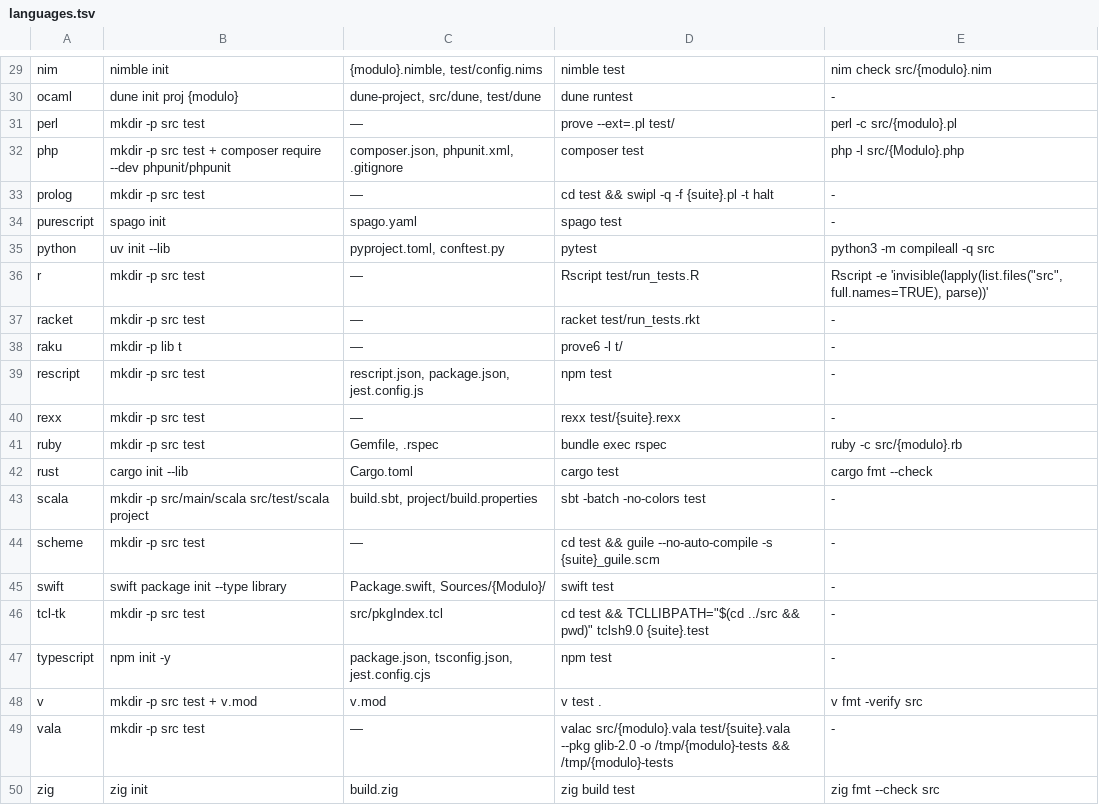
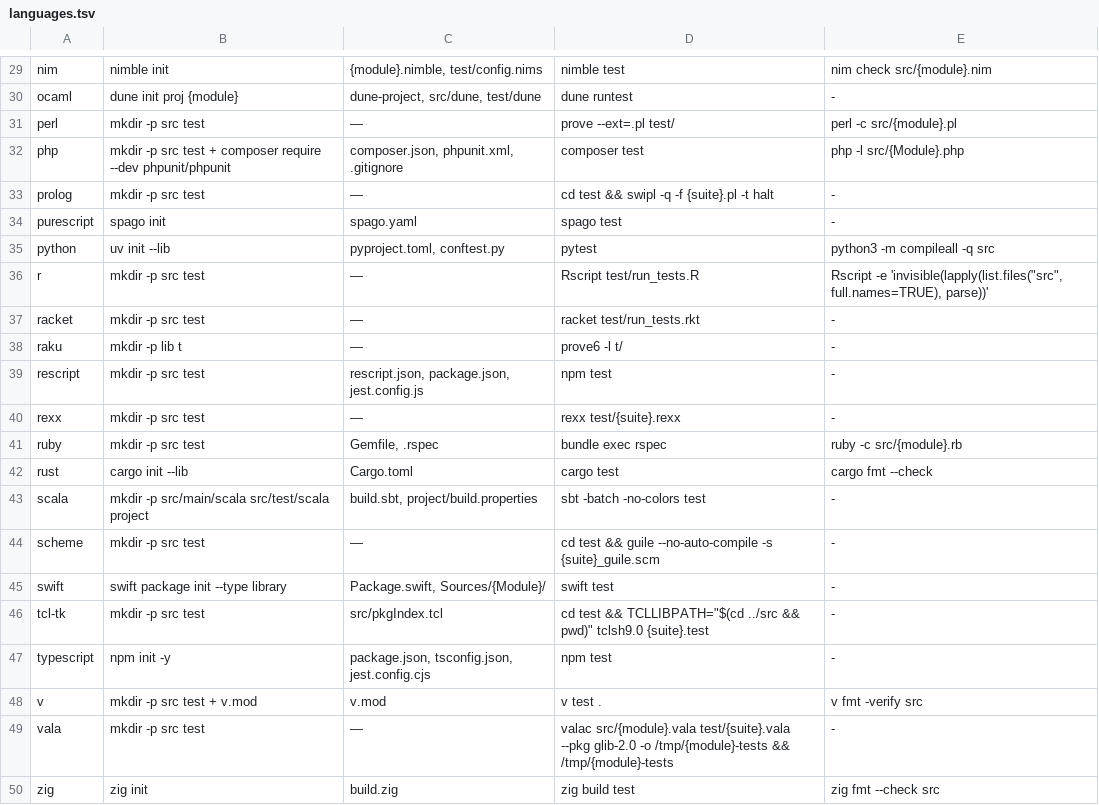
Before and after one commit to yorche3/programming_languages, a TSV file: scripts/data/languages.tsv, drawn as a sheet; only a part is shown, gaps mark what is left out; the diff covers the shown part only; the diff names each change by its address in the sheet, - before the commit and + after, or states it on an @@ line.

```diff
--- a/scripts/data/languages.tsv
+++ b/scripts/data/languages.tsv
-C29: {modulo}.nimble, test/config.nims
+C29: {module}.nimble, test/config.nims
-E29: nim check src/{modulo}.nim
+E29: nim check src/{module}.nim
-B30: dune init proj {modulo}
+B30: dune init proj {module}
-E31: perl -c src/{modulo}.pl
+E31: perl -c src/{module}.pl
-E32: php -l src/{Modulo}.php
+E32: php -l src/{Module}.php
-E41: ruby -c src/{modulo}.rb
+E41: ruby -c src/{module}.rb
-C45: Package.swift, Sources/{Modulo}/
+C45: Package.swift, Sources/{Module}/
-D49: valac src/{modulo}.vala test/{suite}.vala --pkg glib-2.0 -o /tmp/{modulo}-tests && /tmp/{modulo}-tests
+D49: valac src/{module}.vala test/{suite}.vala --pkg glib-2.0 -o /tmp/{module}-tests && /tmp/{module}-tests
```
Also changed, not shown: 22 edited cells elsewhere in this file, 13 other files.
